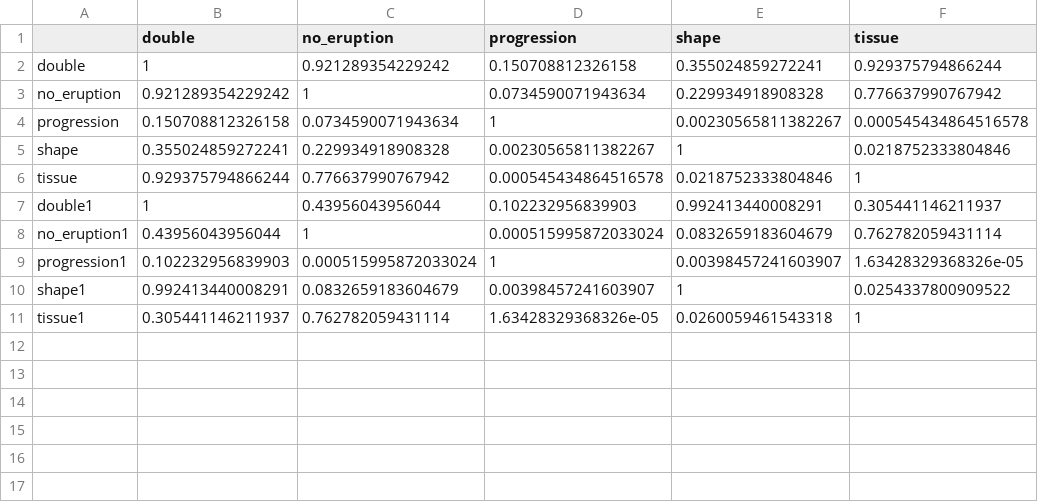
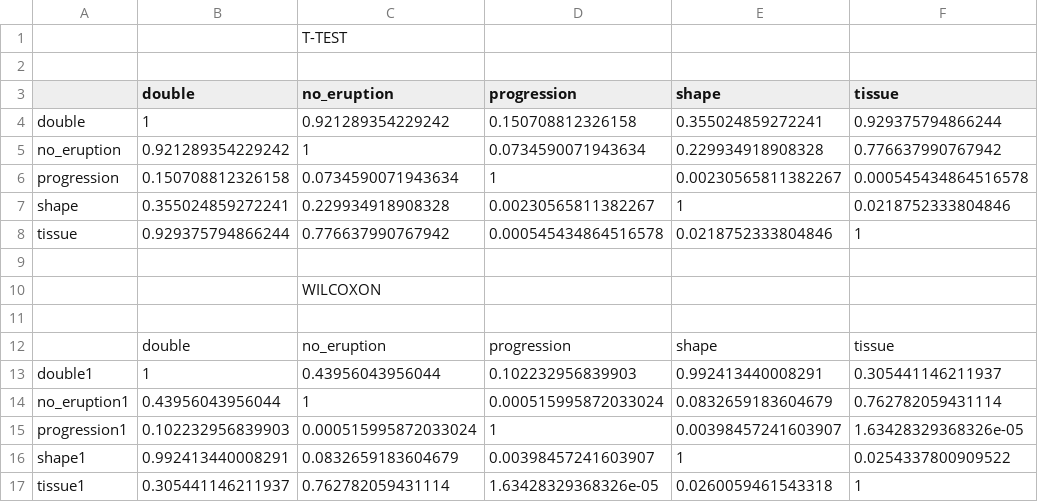
Before and after one commit to HrishikeshAmbekar/project, a CSV file: Statistics/tests_target_percent_identical.csv, drawn as a sheet.

Commit message:
Update tests_target_percent_identical.csv

```diff
--- a/Statistics/tests_target_percent_identical.csv
+++ b/Statistics/tests_target_percent_identical.csv
@@ -1 +1,3 @@
+"","","T-TEST","",""
+
 "","double","no_eruption","progression","shape","tissue"
@@ -6,2 +8,6 @@
 "tissue",0.929375794866244,0.776637990767942,0.000545434864516578,0.0218752333804846,1
+
+"","","WILCOXON","",""
+
+"","double","no_eruption","progression","shape","tissue"
 "double1",1,0.43956043956044,0.102232956839903,0.992413440008291,0.305441146211937
```
